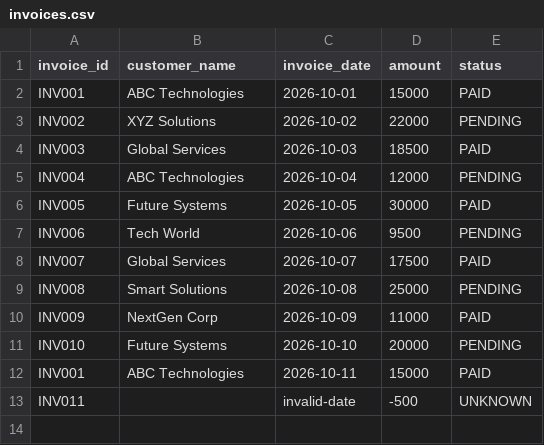
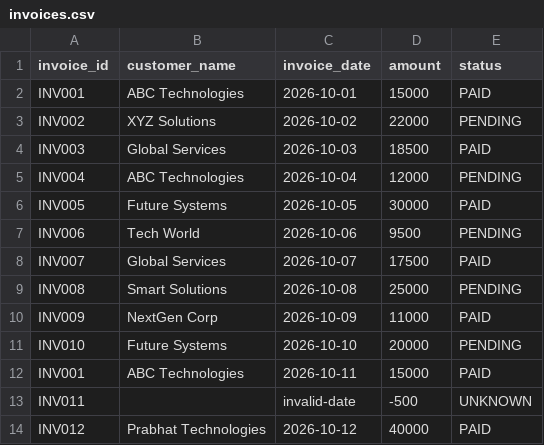
Before and after one commit to Prabhat5475/automated-invoice-processing-system, a CSV file: data/input/invoices.csv, drawn as a sheet; the diff names each change by its address in the sheet, - before the commit and + after, or states it on an @@ line.

Commit message:
Improve invoice validation and add automated tests

```diff
--- a/data/input/invoices.csv
+++ b/data/input/invoices.csv
+row 14: INV012 | Prabhat Technologies | 2026-10-12 | 40000 | PAID
```
Also changed, not shown: 2 other files.
